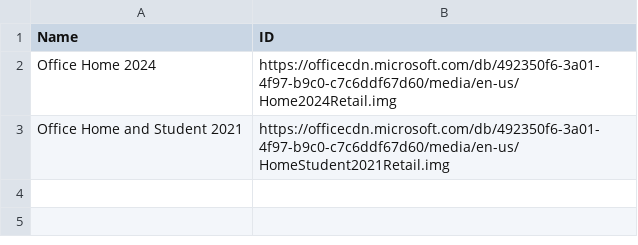
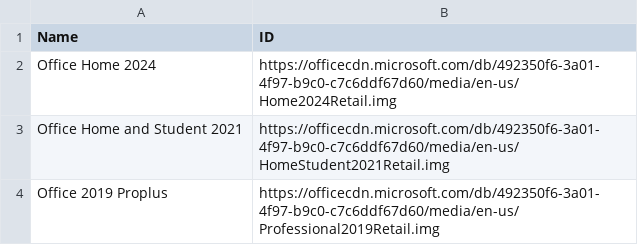
Before and after one commit to tuantran19912512/Windows-tool-box, a CSV file: DanhSachOffice.csv, drawn as a sheet; the diff names each change by its address in the sheet, - before the commit and + after, or states it on an @@ line.

Commit message:
Admin Update Office List via VietToolbox Pro

```diff
--- a/DanhSachOffice.csv
+++ b/DanhSachOffice.csv
+row 4: Office 2019 Proplus | https://officecdn.microsoft.com/db/492350f6-3a01-4f97-b9c0-c7c6ddf67d60/media/en-us/Professional2019Retail.img
```
